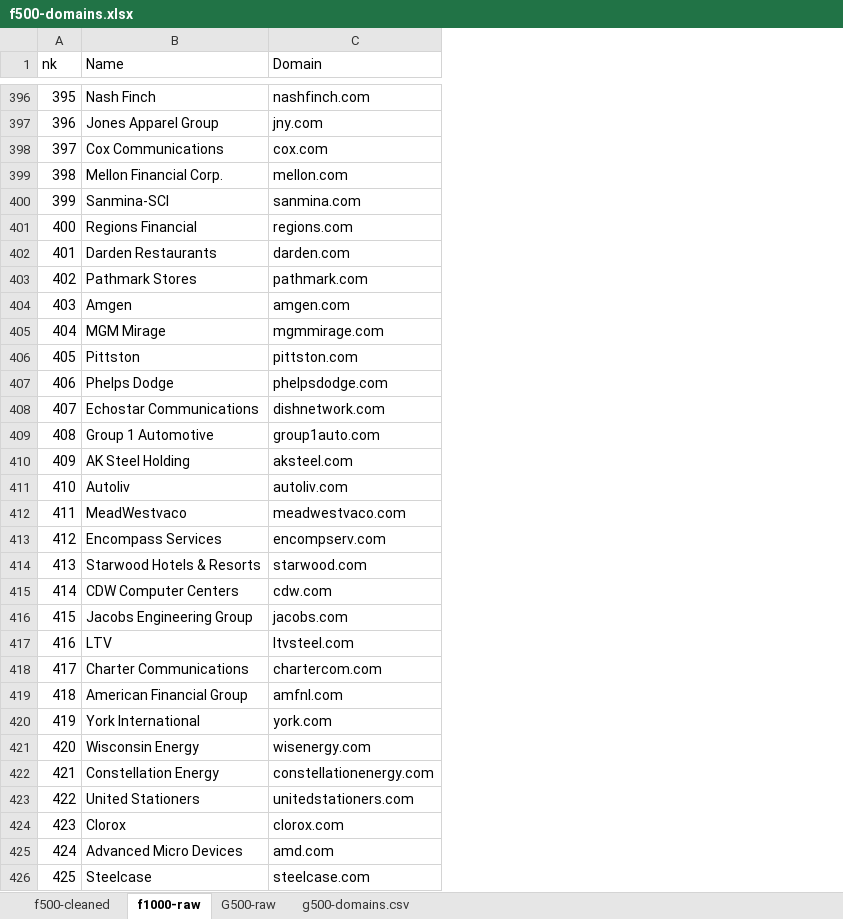
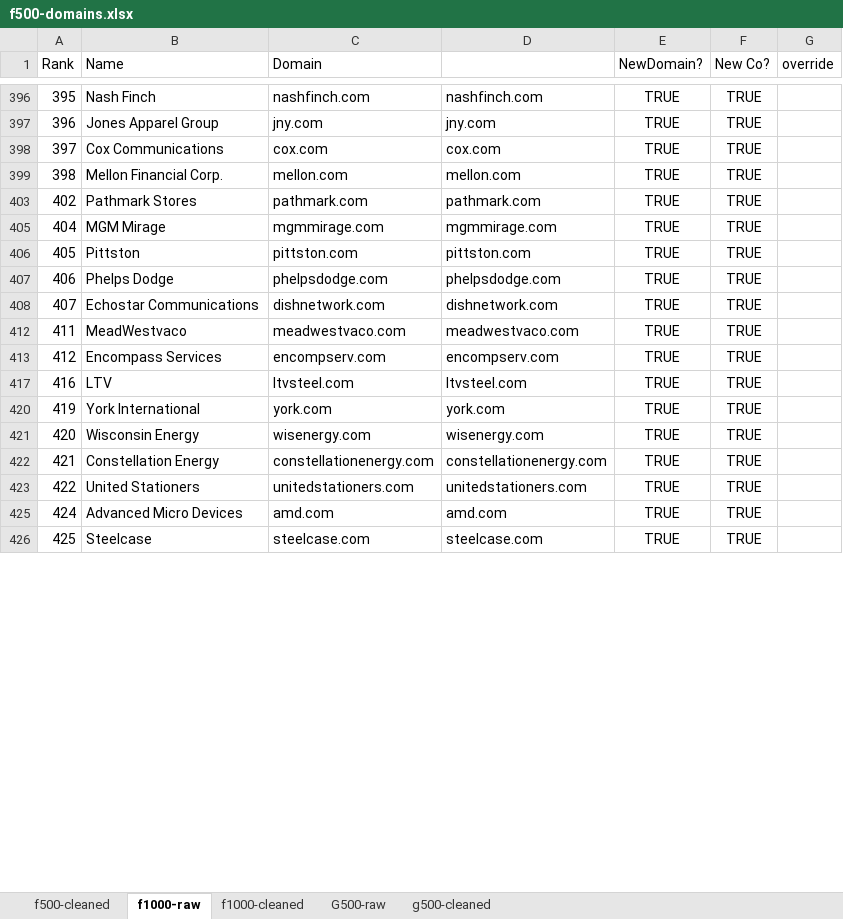
Before and after one commit to SpencerGreene/mx, an Excel workbook: f500-domains.xlsx, sheet f1000-raw, drawn as a sheet; only a part is shown, gaps mark what is left out; values as stored, in another font and other column widths than the file's, no borders; removed rows and columns are numbered as before the commit, all else as after; the diff covers the shown part only; the diff names each change by its address in the sheet, - before the commit and + after, or states it on an @@ line.

```diff
--- a/f500-domains.xlsx (sheet f1000-raw)
+++ b/f500-domains.xlsx (sheet f1000-raw)
-sheet tab: g500-domains.csv
+sheet tab: g500-cleaned
+sheet tab: f1000-cleaned
+column D, rows 396-426: nashfinch.com | jny.com | cox.com | mellon.com | pathmark.com | mgmmirage.com | pittston.com | phelpsdodge.com | dishnetwork.com | meadwestvaco.com | encompserv.com | ltvsteel.com | york.com | wisenergy.com | constellationenergy.com | unitedstationers.com | amd.com | steelcase.com
+column E (NewDomain?), rows 396-426: all TRUE
+column F (New Co?), rows 396-426: all TRUE
+column G (override), empty
-A1: nk
+A1: Rank
-row 400: 399 | Sanmina-SCI | sanmina.com
-row 401: 400 | Regions Financial | regions.com
-row 402: 401 | Darden Restaurants | darden.com
-row 404: 403 | Amgen | amgen.com
-row 409: 408 | Group 1 Automotive | group1auto.com
-row 410: 409 | AK Steel Holding | aksteel.com
-row 411: 410 | Autoliv | autoliv.com
-row 414: 413 | Starwood Hotels & Resorts | starwood.com
-row 415: 414 | CDW Computer Centers | cdw.com
-row 416: 415 | Jacobs Engineering Group | jacobs.com
-row 418: 417 | Charter Communications | chartercom.com
-row 419: 418 | American Financial Group | amfnl.com
-row 424: 423 | Clorox | clorox.com
```
Also changed, not shown: 332 removed rows and 4 edited cells elsewhere in this sheet, hidden cells, 4 other files.
